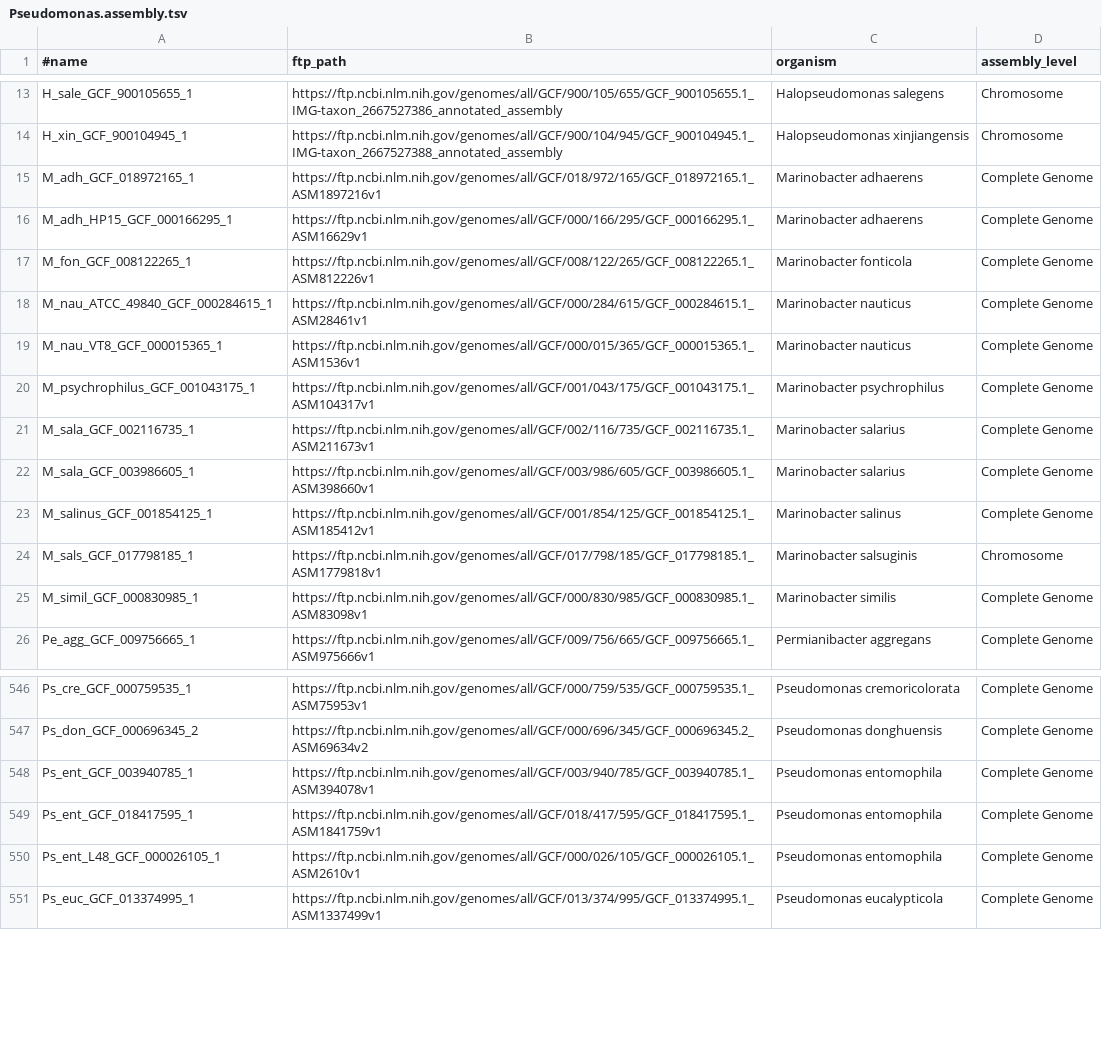
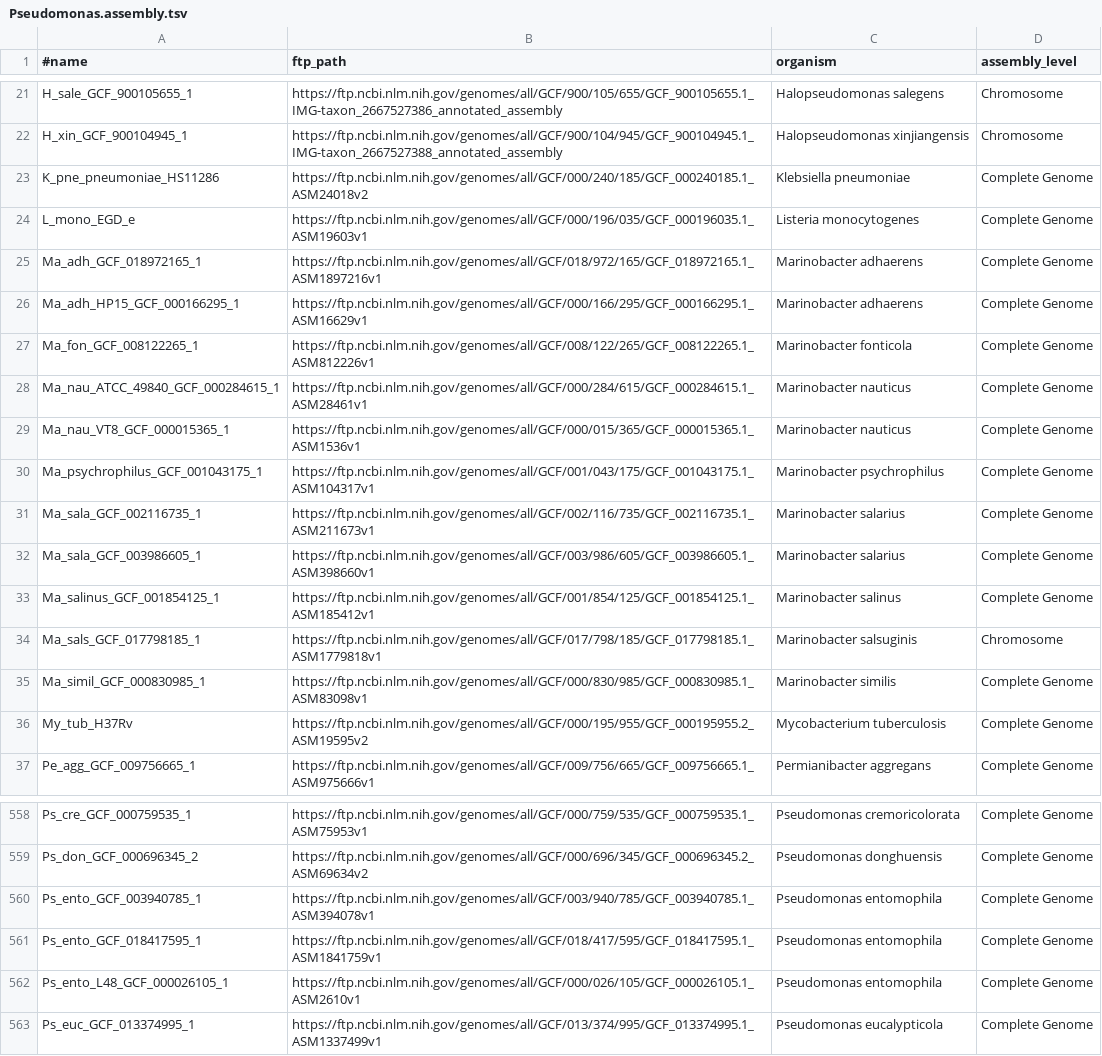
Before and after one commit to wang-q/withncbi, a TSV file: pop/Pseudomonas.assembly.tsv, drawn as a sheet; only a part is shown, gaps mark what is left out; the diff covers the shown part only.

```diff
--- a/pop/Pseudomonas.assembly.tsv
+++ b/pop/Pseudomonas.assembly.tsv
@@ -14,13 +22,16 @@ H_sale_GCF_900105655_1	https://ftp.ncbi.nlm.nih.gov/genomes/all/GCF/900/105/655/
 H_xin_GCF_900104945_1	https://ftp.ncbi.nlm.nih.gov/genomes/all/GCF/900/104/945/GCF_900104945.1_IMG-taxon_2667527388_annotated_assembly	Halopseudomonas xinjiangensis	Chromosome
-M_adh_GCF_018972165_1	https://ftp.ncbi.nlm.nih.gov/genomes/all/GCF/018/972/165/GCF_018972165.1_ASM1897216v1	Marinobacter adhaerens	Complete Genome
-M_adh_HP15_GCF_000166295_1	https://ftp.ncbi.nlm.nih.gov/genomes/all/GCF/000/166/295/GCF_000166295.1_ASM16629v1	Marinobacter adhaerens	Complete Genome
-M_fon_GCF_008122265_1	https://ftp.ncbi.nlm.nih.gov/genomes/all/GCF/008/122/265/GCF_008122265.1_ASM812226v1	Marinobacter fonticola	Complete Genome
-M_nau_ATCC_49840_GCF_000284615_1	https://ftp.ncbi.nlm.nih.gov/genomes/all/GCF/000/284/615/GCF_000284615.1_ASM28461v1	Marinobacter nauticus	Complete Genome
-M_nau_VT8_GCF_000015365_1	https://ftp.ncbi.nlm.nih.gov/genomes/all/GCF/000/015/365/GCF_000015365.1_ASM1536v1	Marinobacter nauticus	Complete Genome
-M_psychrophilus_GCF_001043175_1	https://ftp.ncbi.nlm.nih.gov/genomes/all/GCF/001/043/175/GCF_001043175.1_ASM104317v1	Marinobacter psychrophilus	Complete Genome
-M_sala_GCF_002116735_1	https://ftp.ncbi.nlm.nih.gov/genomes/all/GCF/002/116/735/GCF_002116735.1_ASM211673v1	Marinobacter salarius	Complete Genome
-M_sala_GCF_003986605_1	https://ftp.ncbi.nlm.nih.gov/genomes/all/GCF/003/986/605/GCF_003986605.1_ASM398660v1	Marinobacter salarius	Complete Genome
-M_salinus_GCF_001854125_1	https://ftp.ncbi.nlm.nih.gov/genomes/all/GCF/001/854/125/GCF_001854125.1_ASM185412v1	Marinobacter salinus	Complete Genome
-M_sals_GCF_017798185_1	https://ftp.ncbi.nlm.nih.gov/genomes/all/GCF/017/798/185/GCF_017798185.1_ASM1779818v1	Marinobacter salsuginis	Chromosome
-M_simil_GCF_000830985_1	https://ftp.ncbi.nlm.nih.gov/genomes/all/GCF/000/830/985/GCF_000830985.1_ASM83098v1	Marinobacter similis	Complete Genome
+K_pne_pneumoniae_HS11286	https://ftp.ncbi.nlm.nih.gov/genomes/all/GCF/000/240/185/GCF_000240185.1_ASM24018v2	Klebsiella pneumoniae	Complete Genome
+L_mono_EGD_e	https://ftp.ncbi.nlm.nih.gov/genomes/all/GCF/000/196/035/GCF_000196035.1_ASM19603v1	Listeria monocytogenes	Complete Genome
+Ma_adh_GCF_018972165_1	https://ftp.ncbi.nlm.nih.gov/genomes/all/GCF/018/972/165/GCF_018972165.1_ASM1897216v1	Marinobacter adhaerens	Complete Genome
+Ma_adh_HP15_GCF_000166295_1	https://ftp.ncbi.nlm.nih.gov/genomes/all/GCF/000/166/295/GCF_000166295.1_ASM16629v1	Marinobacter adhaerens	Complete Genome
+Ma_fon_GCF_008122265_1	https://ftp.ncbi.nlm.nih.gov/genomes/all/GCF/008/122/265/GCF_008122265.1_ASM812226v1	Marinobacter fonticola	Complete Genome
+Ma_nau_ATCC_49840_GCF_000284615_1	https://ftp.ncbi.nlm.nih.gov/genomes/all/GCF/000/284/615/GCF_000284615.1_ASM28461v1	Marinobacter nauticus	Complete Genome
+Ma_nau_VT8_GCF_000015365_1	https://ftp.ncbi.nlm.nih.gov/genomes/all/GCF/000/015/365/GCF_000015365.1_ASM1536v1	Marinobacter nauticus	Complete Genome
+Ma_psychrophilus_GCF_001043175_1	https://ftp.ncbi.nlm.nih.gov/genomes/all/GCF/001/043/175/GCF_001043175.1_ASM104317v1	Marinobacter psychrophilus	Complete Genome
+Ma_sala_GCF_002116735_1	https://ftp.ncbi.nlm.nih.gov/genomes/all/GCF/002/116/735/GCF_002116735.1_ASM211673v1	Marinobacter salarius	Complete Genome
+Ma_sala_GCF_003986605_1	https://ftp.ncbi.nlm.nih.gov/genomes/all/GCF/003/986/605/GCF_003986605.1_ASM398660v1	Marinobacter salarius	Complete Genome
+Ma_salinus_GCF_001854125_1	https://ftp.ncbi.nlm.nih.gov/genomes/all/GCF/001/854/125/GCF_001854125.1_ASM185412v1	Marinobacter salinus	Complete Genome
+Ma_sals_GCF_017798185_1	https://ftp.ncbi.nlm.nih.gov/genomes/all/GCF/017/798/185/GCF_017798185.1_ASM1779818v1	Marinobacter salsuginis	Chromosome
+Ma_simil_GCF_000830985_1	https://ftp.ncbi.nlm.nih.gov/genomes/all/GCF/000/830/985/GCF_000830985.1_ASM83098v1	Marinobacter similis	Complete Genome
+My_tub_H37Rv	https://ftp.ncbi.nlm.nih.gov/genomes/all/GCF/000/195/955/GCF_000195955.2_ASM19595v2	Mycobacterium tuberculosis	Complete Genome
 Pe_agg_GCF_009756665_1	https://ftp.ncbi.nlm.nih.gov/genomes/all/GCF/009/756/665/GCF_009756665.1_ASM975666v1	Permianibacter aggregans	Complete Genome
@@ -547,5 +559,5 @@ Ps_cre_GCF_000759535_1	https://ftp.ncbi.nlm.nih.gov/genomes/all/GCF/000/759/535/
 Ps_don_GCF_000696345_2	https://ftp.ncbi.nlm.nih.gov/genomes/all/GCF/000/696/345/GCF_000696345.2_ASM69634v2	Pseudomonas donghuensis	Complete Genome
-Ps_ent_GCF_003940785_1	https://ftp.ncbi.nlm.nih.gov/genomes/all/GCF/003/940/785/GCF_003940785.1_ASM394078v1	Pseudomonas entomophila	Complete Genome
-Ps_ent_GCF_018417595_1	https://ftp.ncbi.nlm.nih.gov/genomes/all/GCF/018/417/595/GCF_018417595.1_ASM1841759v1	Pseudomonas entomophila	Complete Genome
-Ps_ent_L48_GCF_000026105_1	https://ftp.ncbi.nlm.nih.gov/genomes/all/GCF/000/026/105/GCF_000026105.1_ASM2610v1	Pseudomonas entomophila	Complete Genome
+Ps_ento_GCF_003940785_1	https://ftp.ncbi.nlm.nih.gov/genomes/all/GCF/003/940/785/GCF_003940785.1_ASM394078v1	Pseudomonas entomophila	Complete Genome
+Ps_ento_GCF_018417595_1	https://ftp.ncbi.nlm.nih.gov/genomes/all/GCF/018/417/595/GCF_018417595.1_ASM1841759v1	Pseudomonas entomophila	Complete Genome
+Ps_ento_L48_GCF_000026105_1	https://ftp.ncbi.nlm.nih.gov/genomes/all/GCF/000/026/105/GCF_000026105.1_ASM2610v1	Pseudomonas entomophila	Complete Genome
 Ps_euc_GCF_013374995_1	https://ftp.ncbi.nlm.nih.gov/genomes/all/GCF/013/374/995/GCF_013374995.1_ASM1337499v1	Pseudomonas eucalypticola	Complete Genome
```
Also changed, not shown: 12 added rows and 8 edited cells elsewhere in this file.
